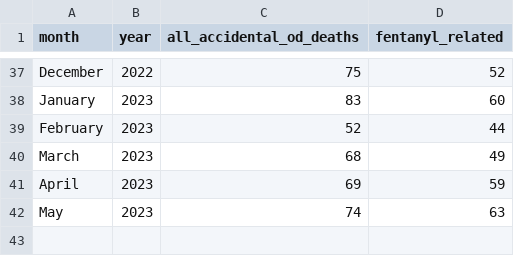
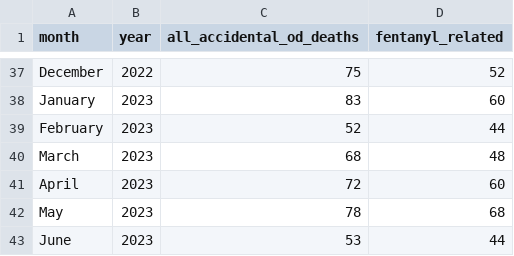
Before and after one commit to sfchronicle/sf-od-tracker-data, a CSV file: sf_od_deaths_monthly_2020_2021.csv, drawn as a sheet; only a part is shown, gaps mark what is left out.

Commit message:
Update sf_od_deaths_monthly_2020_2021.csv

```diff
--- a/sf_od_deaths_monthly_2020_2021.csv
+++ b/sf_od_deaths_monthly_2020_2021.csv
@@ -39,4 +39,5 @@ January,2023,83,60
 February,2023,52,44
-March,2023,68,49
-April,2023,69,59
-May,2023,74,63
+March,2023,68,48
+April,2023,72,60
+May,2023,78,68
+June,2023,53,44
```
